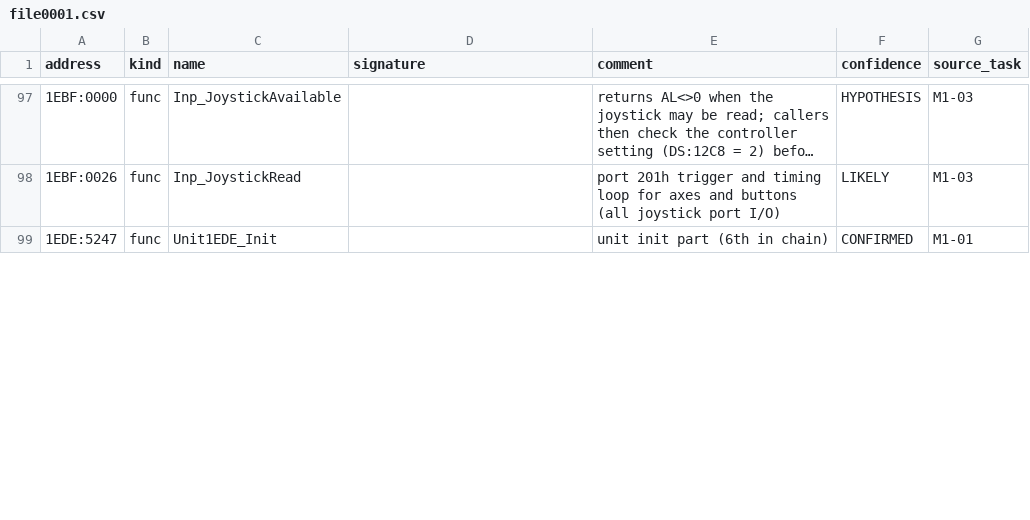
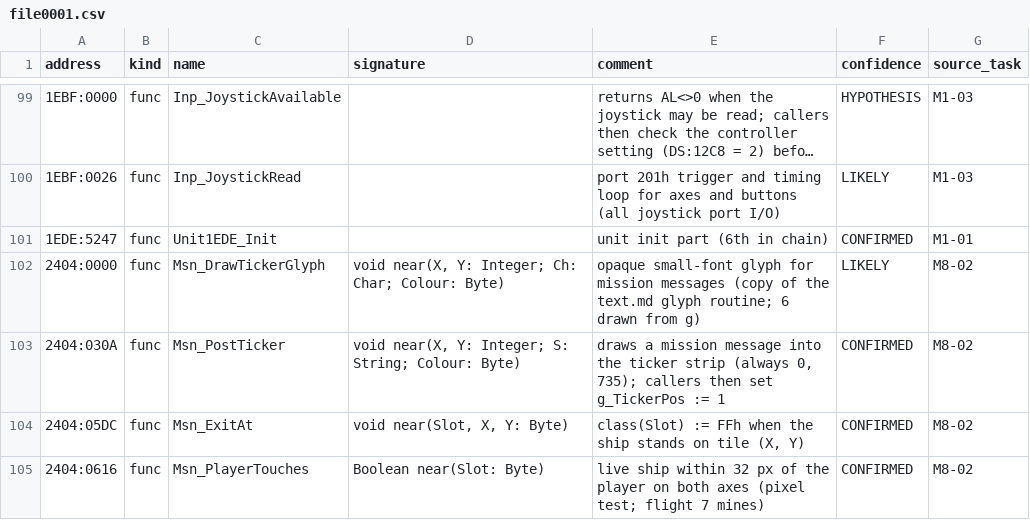
Before and after one commit to jeddhor/TD2192-Modern, a CSV file: docs/re/symbols/file0001.csv, drawn as a sheet; only a part is shown, gaps mark what is left out; long unchanged cells end in …; the diff covers the shown part only; the diff names each change by its address in the sheet, - before the commit and + after, or states it on an @@ line.

```diff
--- a/docs/re/symbols/file0001.csv
+++ b/docs/re/symbols/file0001.csv
+row 102: 2404:0000 | func | Msn_DrawTickerGlyph | void near(X, Y: Integer; Ch: Char; Colour: Byte) | opaque small-font glyph for mission messages (copy of the text.md glyph routine; 6 drawn from g) | LIKELY | M8-02
+row 103: 2404:030A | func | Msn_PostTicker | void near(X, Y: Integer; S: String; Colour: Byte) | draws a mission message into the ticker strip (always 0, 735); callers then set g_TickerPos := 1 | CONFIRMED | M8-02
+row 104: 2404:05DC | func | Msn_ExitAt | void near(Slot, X, Y: Byte) | class(Slot) := FFh when the ship stands on tile (X, Y) | CONFIRMED | M8-02
+row 105: 2404:0616 | func | Msn_PlayerTouches | Boolean near(Slot: Byte) | live ship within 32 px of the player on both axes (pixel test; flight 7 mines) | CONFIRMED | M8-02
```
Also changed, not shown: 16 added rows and 23 edited cells elsewhere in this file.
